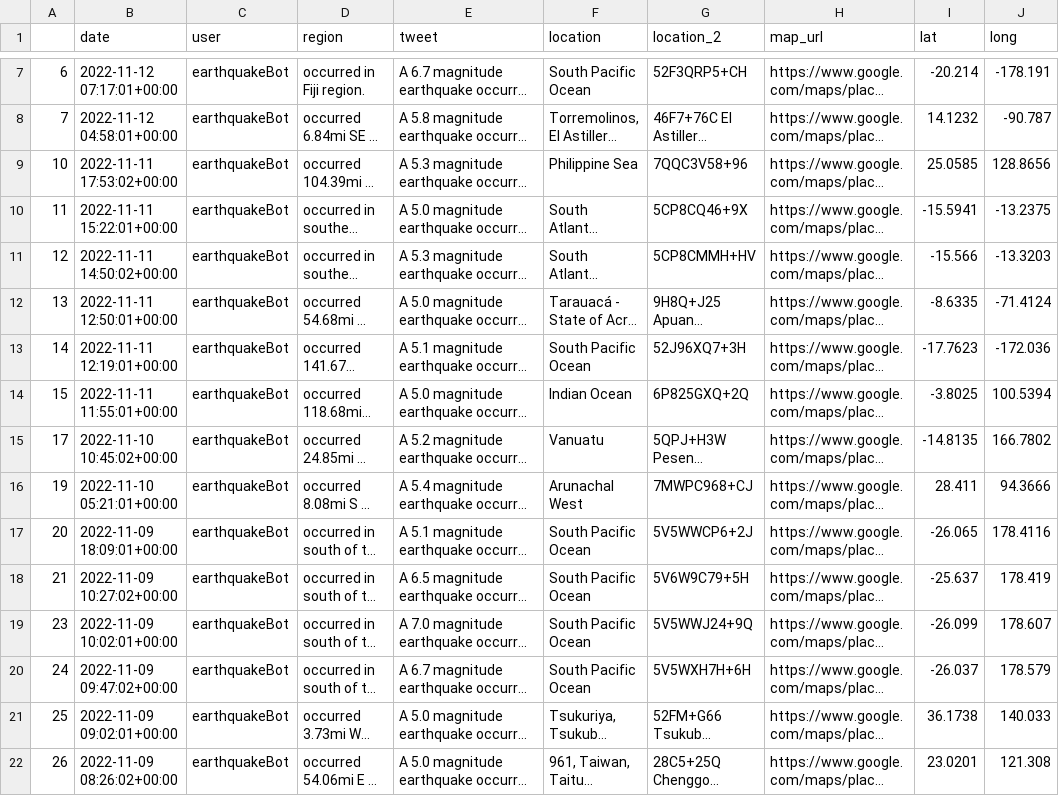
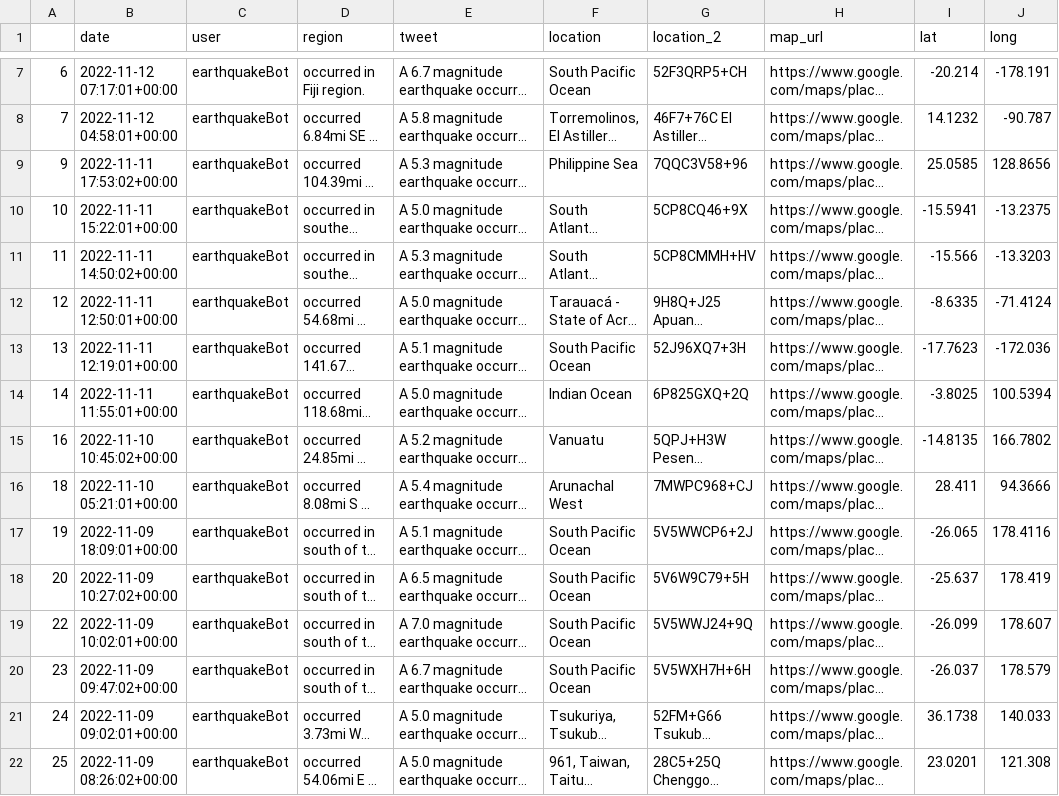
Before and after one commit to thayeylolu/Scheduled-Earth-Quake-Visualization, a CSV file: data/raw/earthquake_bot_2022_11_13.csv, drawn as a sheet; only a part is shown, gaps mark what is left out; long unchanged cells end in …; the diff covers the shown part only; the diff names each change by its address in the sheet, - before the commit and + after, or states it on an @@ line.

```diff
--- a/data/raw/earthquake_bot_2022_11_13.csv
+++ b/data/raw/earthquake_bot_2022_11_13.csv
-A9: 10
+A9: 9
-A10: 11
+A10: 10
-A11: 12
+A11: 11
-A12: 13
+A12: 12
-A13: 14
+A13: 13
-A14: 15
+A14: 14
-A15: 17
+A15: 16
-A16: 19
+A16: 18
-A17: 20
+A17: 19
-A18: 21
+A18: 20
-A19: 23
+A19: 22
-A20: 24
+A20: 23
-A21: 25
+A21: 24
-A22: 26
+A22: 25
```
Also changed, not shown: 17 edited cells elsewhere in this file, data/preprocessed/clean/clean_eq_2022_11_13.csv, data/preprocessed/location/location_eq_2022_11_13.csv, 3 other files.
